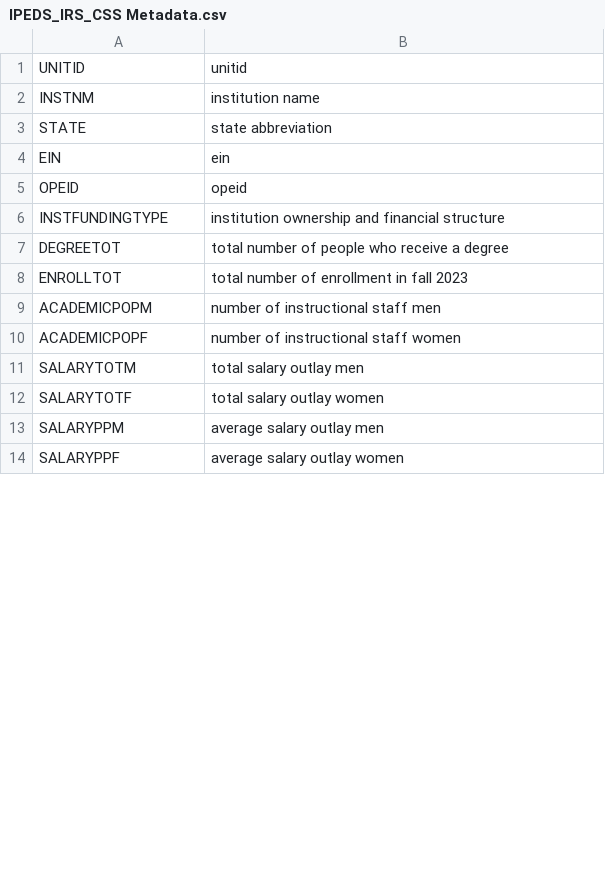
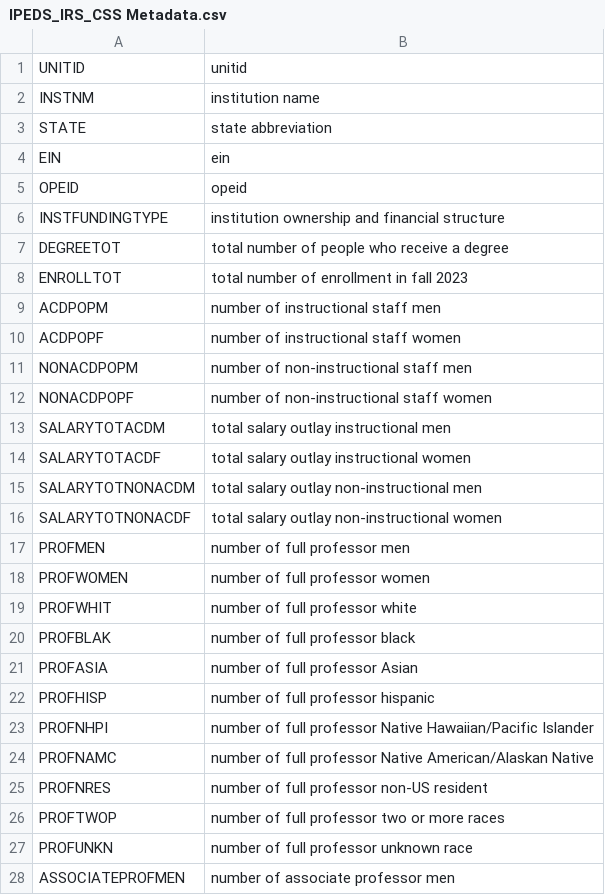
Before and after one commit to rhit-liuj15/Gender-Fair-2024, a CSV file: Database/Documentation/IPEDS_IRS_CSS Metadata.csv, drawn as a sheet; only a part is shown; the diff covers the shown part only.

Commit message:
Update metadata

```diff
--- a/Database/Documentation/IPEDS_IRS_CSS Metadata.csv
+++ b/Database/Documentation/IPEDS_IRS_CSS Metadata.csv
@@ -8,7 +8,21 @@ DEGREETOT,total number of people who receive a degree
 ENROLLTOT,total number of enrollment in fall 2023
-ACADEMICPOPM,number of instructional staff men
-ACADEMICPOPF,number of instructional staff women
-SALARYTOTM,total salary outlay men
-SALARYTOTF,total salary outlay women
-SALARYPPM,average salary outlay men
-SALARYPPF,average salary outlay women
+ACDPOPM,number of instructional staff men
+ACDPOPF,number of instructional staff women
+NONACDPOPM,number of non-instructional staff men
+NONACDPOPF,number of non-instructional staff women
+SALARYTOTACDM,total salary outlay instructional men
+SALARYTOTACDF,total salary outlay instructional women
+SALARYTOTNONACDM,total salary outlay non-instructional men
+SALARYTOTNONACDF,total salary outlay non-instructional women
+PROFMEN,number of full professor men
+PROFWOMEN,number of full professor women
+PROFWHIT,number of full professor white
+PROFBLAK,number of full professor black
+PROFASIA,number of full professor Asian
+PROFHISP,number of full professor hispanic
+PROFNHPI,number of full professor Native Hawaiian/Pacific Islander
+PROFNAMC,number of full professor Native American/Alaskan Native
+PROFNRES,number of full professor non-US resident
+PROFTWOP,number of full professor two or more races
+PROFUNKN,number of full professor unknown race
+ASSOCIATEPROFMEN,number of associate professor men
```
Also changed, not shown: 64 added rows, 7 removed rows and 2 edited cells elsewhere in this file.
